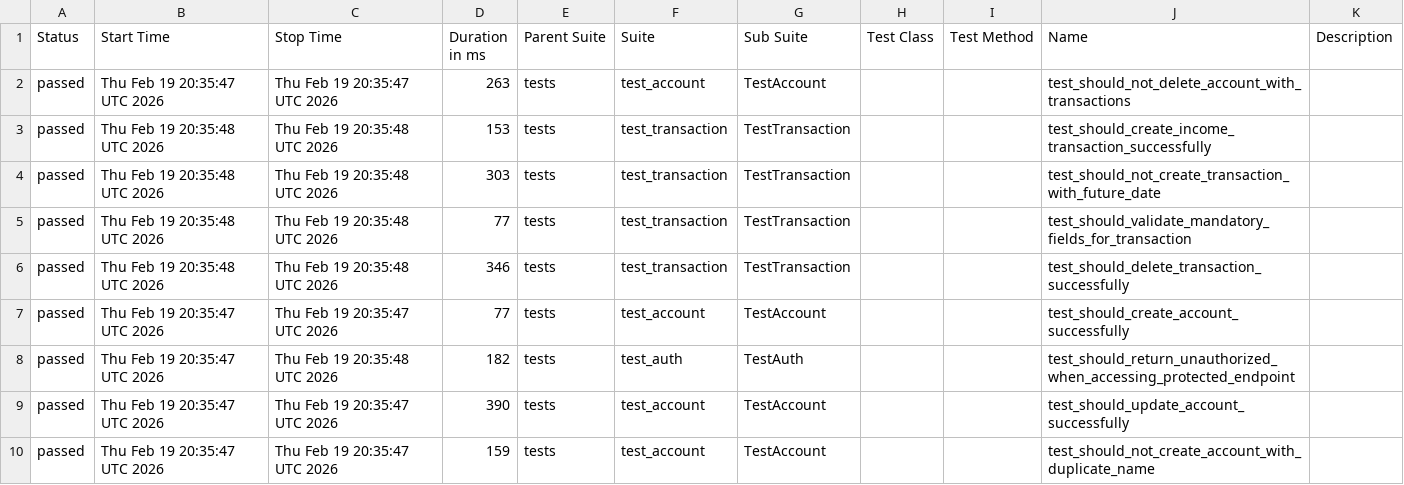
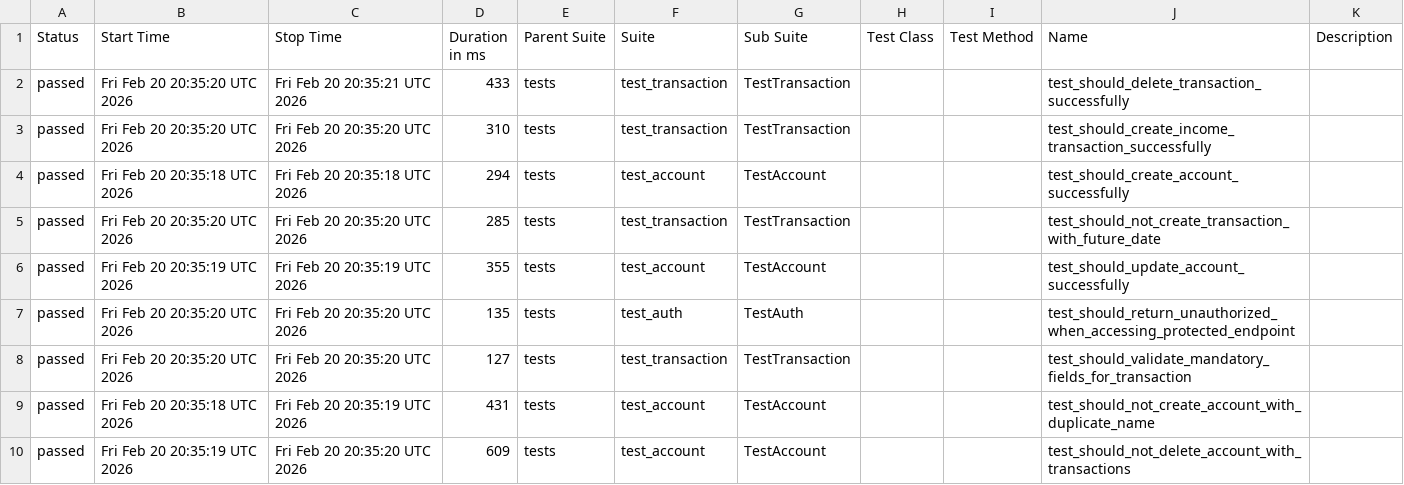
Before and after one commit to JosinaldoGJunior/python-automation-api-test, a CSV file: data/suites.csv, drawn as a sheet.

```diff
--- a/data/suites.csv
+++ b/data/suites.csv
@@ -1,10 +1,10 @@
 "Status","Start Time","Stop Time","Duration in ms","Parent Suite","Suite","Sub Suite","Test Class","Test Method","Name","Description"
-"passed","Thu Feb 19 20:35:47 UTC 2026","Thu Feb 19 20:35:47 UTC 2026","263","tests","test_account","TestAccount","","","test_should_not_delete_account_with_transactions",""
-"passed","Thu Feb 19 20:35:48 UTC 2026","Thu Feb 19 20:35:48 UTC 2026","153","tests","test_transaction","TestTransaction","","","test_should_create_income_transaction_successfully",""
-"passed","Thu Feb 19 20:35:48 UTC 2026","Thu Feb 19 20:35:48 UTC 2026","303","tests","test_transaction","TestTransaction","","","test_should_not_create_transaction_with_future_date",""
-"passed","Thu Feb 19 20:35:48 UTC 2026","Thu Feb 19 20:35:48 UTC 2026","77","tests","test_transaction","TestTransaction","","","test_should_validate_mandatory_fields_for_transaction",""
-"passed","Thu Feb 19 20:35:48 UTC 2026","Thu Feb 19 20:35:48 UTC 2026","346","tests","test_transaction","TestTransaction","","","test_should_delete_transaction_successfully",""
-"passed","Thu Feb 19 20:35:47 UTC 2026","Thu Feb 19 20:35:47 UTC 2026","77","tests","test_account","TestAccount","","","test_should_create_account_successfully",""
-"passed","Thu Feb 19 20:35:47 UTC 2026","Thu Feb 19 20:35:48 UTC 2026","182","tests","test_auth","TestAuth","","","test_should_return_unauthorized_when_accessing_protected_endpoint",""
-"passed","Thu Feb 19 20:35:47 UTC 2026","Thu Feb 19 20:35:47 UTC 2026","390","tests","test_account","TestAccount","","","test_should_update_account_successfully",""
-"passed","Thu Feb 19 20:35:47 UTC 2026","Thu Feb 19 20:35:47 UTC 2026","159","tests","test_account","TestAccount","","","test_should_not_create_account_with_duplicate_name",""
+"passed","Fri Feb 20 20:35:20 UTC 2026","Fri Feb 20 20:35:21 UTC 2026","433","tests","test_transaction","TestTransaction","","","test_should_delete_transaction_successfully",""
+"passed","Fri Feb 20 20:35:20 UTC 2026","Fri Feb 20 20:35:20 UTC 2026","310","tests","test_transaction","TestTransaction","","","test_should_create_income_transaction_successfully",""
+"passed","Fri Feb 20 20:35:18 UTC 2026","Fri Feb 20 20:35:18 UTC 2026","294","tests","test_account","TestAccount","","","test_should_create_account_successfully",""
+"passed","Fri Feb 20 20:35:20 UTC 2026","Fri Feb 20 20:35:20 UTC 2026","285","tests","test_transaction","TestTransaction","","","test_should_not_create_transaction_with_future_date",""
+"passed","Fri Feb 20 20:35:19 UTC 2026","Fri Feb 20 20:35:19 UTC 2026","355","tests","test_account","TestAccount","","","test_should_update_account_successfully",""
+"passed","Fri Feb 20 20:35:20 UTC 2026","Fri Feb 20 20:35:20 UTC 2026","135","tests","test_auth","TestAuth","","","test_should_return_unauthorized_when_accessing_protected_endpoint",""
+"passed","Fri Feb 20 20:35:20 UTC 2026","Fri Feb 20 20:35:20 UTC 2026","127","tests","test_transaction","TestTransaction","","","test_should_validate_mandatory_fields_for_transaction",""
+"passed","Fri Feb 20 20:35:18 UTC 2026","Fri Feb 20 20:35:19 UTC 2026","431","tests","test_account","TestAccount","","","test_should_not_create_account_with_duplicate_name",""
+"passed","Fri Feb 20 20:35:19 UTC 2026","Fri Feb 20 20:35:20 UTC 2026","609","tests","test_account","TestAccount","","","test_should_not_delete_account_with_transactions",""
```
Also changed, not shown: 32 other files.
